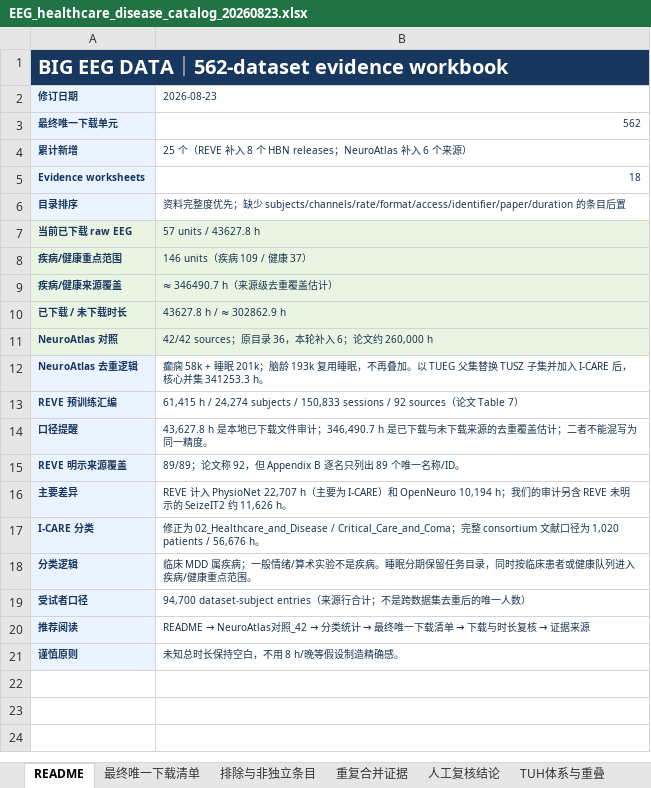
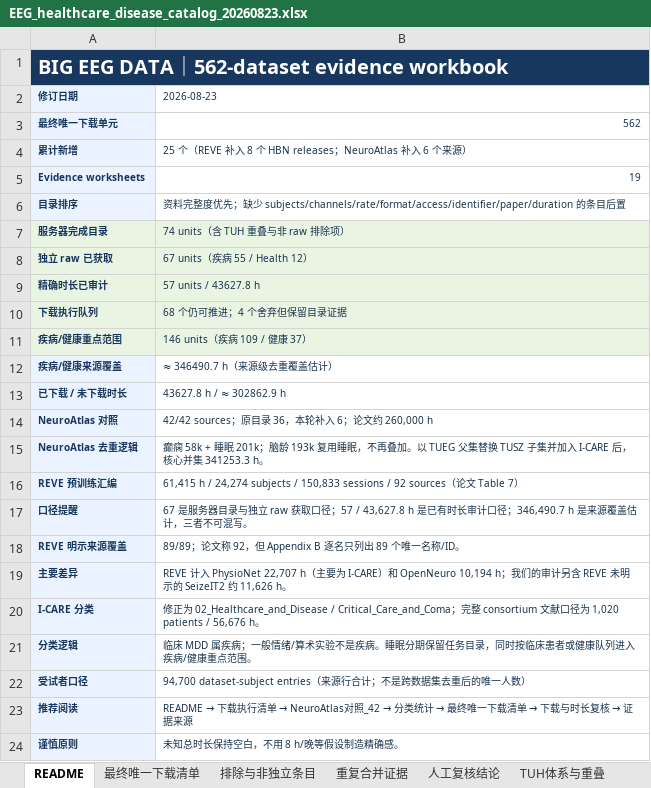
Before and after one commit to Townzc/Big-EEG-Data, an Excel workbook: EEG_healthcare_disease_catalog_20260823.xlsx, sheet README, drawn as a sheet; values as stored, in another font and other column widths than the file's, no borders; addresses are those after the commit; the diff names each change by its address in the sheet, - before the commit and + after, or states it on an @@ line.

```diff
--- a/EEG_healthcare_disease_catalog_20260823.xlsx (sheet README)
+++ b/EEG_healthcare_disease_catalog_20260823.xlsx (sheet README)
-B5 (2026-08-23): 18
+B5 (2026-08-23): 19
+row 7: 服务器完成目录 | 74 units（含 TUH 重叠与非 raw 排除项）
+row 8: 独立 raw 已获取 | 67 units（疾病 55 / Health 12）
-A9 (修订日期): 当前已下载 raw EEG
+A9 (修订日期): 精确时长已审计
+row 10: 下载执行队列 | 68 个仍可推进；4 个舍弃但保留目录证据
-A12:A14 fill: #EAF4E2
+A12:A14 fill: #EAF3FF
-B12:B14 fill: #EAF4E2
+B12:B14 fill: none
-B17 (2026-08-23): 43,627.8 h 是本地已下载文件审计；346,490.7 h 是已下载与未下载来源的去重覆盖估计；二者不能混写为同一精度。
+B17 (2026-08-23): 67 是服务器目录与独立 raw 获取口径；57 / 43,627.8 h 是已有时长审计口径；346,490.7 h 是来源覆盖估计，三者不可混写。
@@ B23 (2026-08-23): README → NeuroAtlas对照_42… → README → 下载执行清单 → NeuroAtlas对照_42… @@
```
Also changed, not shown: sheet Healthcare重点清单, sheet NeuroAtlas对照_42, other sheet tabs, public/EEG_healthcare_disease_catalog_20260823.xlsx, 13 other files.
